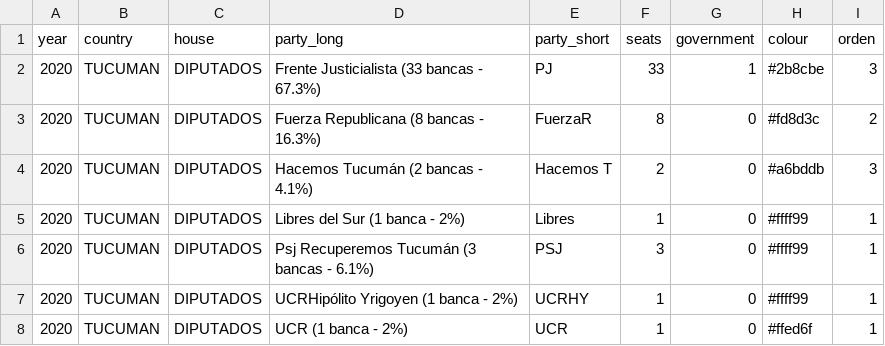
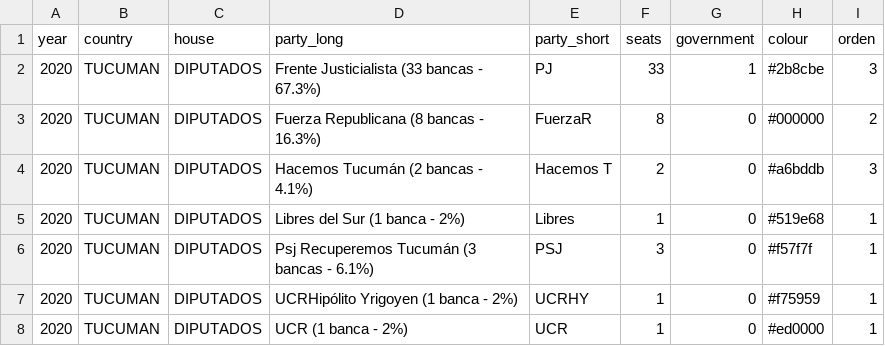
Before and after one commit to TuQmano/data_TuQmanoR, a CSV file: legislatuRas/tucuman.csv, drawn as a sheet.

Commit message:
actualizo data set

```diff
--- a/legislatuRas/tucuman.csv
+++ b/legislatuRas/tucuman.csv
@@ -2,7 +2,7 @@ year,country,house,party_long,party_short,seats,government,colour,orden
 2020,TUCUMAN,DIPUTADOS,Frente Justicialista (33 bancas - 67.3%),PJ,33,1,#2b8cbe,3
-2020,TUCUMAN,DIPUTADOS,Fuerza Republicana (8 bancas - 16.3%),FuerzaR,8,0,#fd8d3c,2
+2020,TUCUMAN,DIPUTADOS,Fuerza Republicana (8 bancas - 16.3%),FuerzaR,8,0,#000000,2
 2020,TUCUMAN,DIPUTADOS,Hacemos Tucumán (2 bancas - 4.1%),Hacemos T,2,0,#a6bddb,3
-2020,TUCUMAN,DIPUTADOS,Libres del Sur (1 banca - 2%),Libres,1,0,#ffff99,1
-2020,TUCUMAN,DIPUTADOS,Psj Recuperemos Tucumán (3 bancas - 6.1%),PSJ,3,0,#ffff99,1
-2020,TUCUMAN,DIPUTADOS,UCRHipólito Yrigoyen (1 banca - 2%),UCRHY,1,0,#ffff99,1
-2020,TUCUMAN,DIPUTADOS,UCR (1 banca - 2%),UCR,1,0,#ffed6f,1
+2020,TUCUMAN,DIPUTADOS,Libres del Sur (1 banca - 2%),Libres,1,0,#519e68,1
+2020,TUCUMAN,DIPUTADOS,Psj Recuperemos Tucumán (3 bancas - 6.1%),PSJ,3,0,#f57f7f,1
+2020,TUCUMAN,DIPUTADOS,UCRHipólito Yrigoyen (1 banca - 2%),UCRHY,1,0,#f75959,1
+2020,TUCUMAN,DIPUTADOS,UCR (1 banca - 2%),UCR,1,0,#ed0000,1
```
